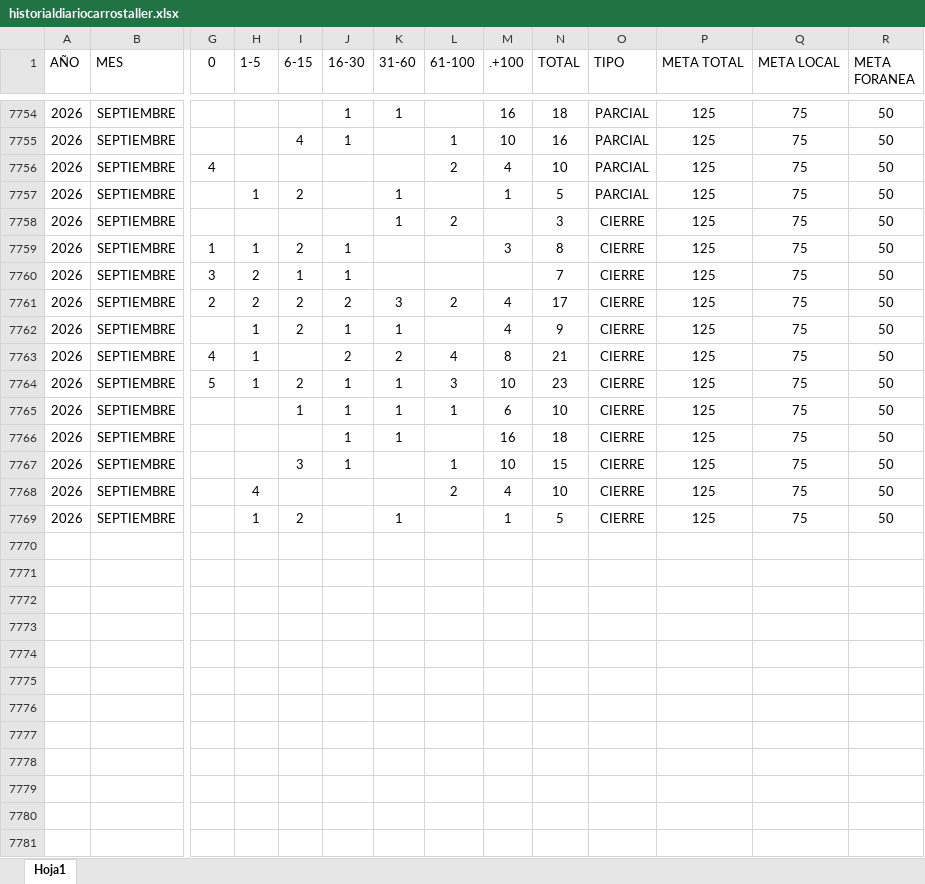
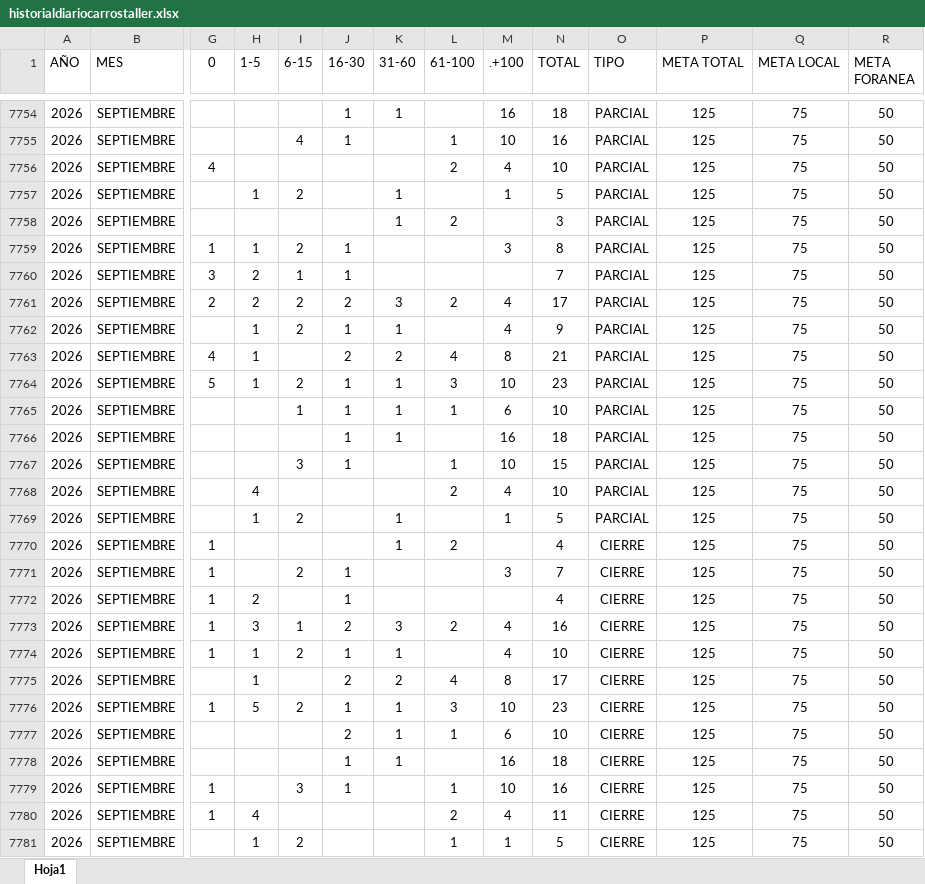
Before and after one commit to EDSALAS15/CARROSTALLERDIARIOYPROMEDIO, an Excel workbook: historialdiariocarrostaller.xlsx, sheet Hoja1, drawn as a sheet; only a part is shown, gaps mark what is left out; values as stored, in another font and other column widths than the file's, no borders; table styles not drawn; rows hold the shown columns only; the diff names each change by its address in the sheet, - before the commit and + after, or states it on an @@ line.

Commit message:
Add files via upload

```diff
--- a/historialdiariocarrostaller.xlsx (sheet Hoja1)
+++ b/historialdiariocarrostaller.xlsx (sheet Hoja1)
-O7758:O7769 (TIPO): CIERRE
+O7758:O7769 (TIPO): PARCIAL
+row 7770: 2026 | SEPTIEMBRE | 1 |  |  |  | 1 | 2 |  | 4 | CIERRE | 125 | 75 | 50
+row 7771: 2026 | SEPTIEMBRE | 1 |  | 2 | 1 |  |  | 3 | 7 | CIERRE | 125 | 75 | 50
+row 7772: 2026 | SEPTIEMBRE | 1 | 2 |  | 1 |  |  |  | 4 | CIERRE | 125 | 75 | 50
+row 7773: 2026 | SEPTIEMBRE | 1 | 3 | 1 | 2 | 3 | 2 | 4 | 16 | CIERRE | 125 | 75 | 50
+row 7774: 2026 | SEPTIEMBRE | 1 | 1 | 2 | 1 | 1 |  | 4 | 10 | CIERRE | 125 | 75 | 50
+row 7775: 2026 | SEPTIEMBRE |  | 1 |  | 2 | 2 | 4 | 8 | 17 | CIERRE | 125 | 75 | 50
+row 7776: 2026 | SEPTIEMBRE | 1 | 5 | 2 | 1 | 1 | 3 | 10 | 23 | CIERRE | 125 | 75 | 50
+row 7777: 2026 | SEPTIEMBRE |  |  |  | 2 | 1 | 1 | 6 | 10 | CIERRE | 125 | 75 | 50
+row 7778: 2026 | SEPTIEMBRE |  |  |  | 1 | 1 |  | 16 | 18 | CIERRE | 125 | 75 | 50
+row 7779: 2026 | SEPTIEMBRE | 1 |  | 3 | 1 |  | 1 | 10 | 16 | CIERRE | 125 | 75 | 50
+row 7780: 2026 | SEPTIEMBRE | 1 | 4 |  |  |  | 2 | 4 | 11 | CIERRE | 125 | 75 | 50
+row 7781: 2026 | SEPTIEMBRE |  | 1 | 2 |  |  | 1 | 1 | 5 | CIERRE | 125 | 75 | 50
```
